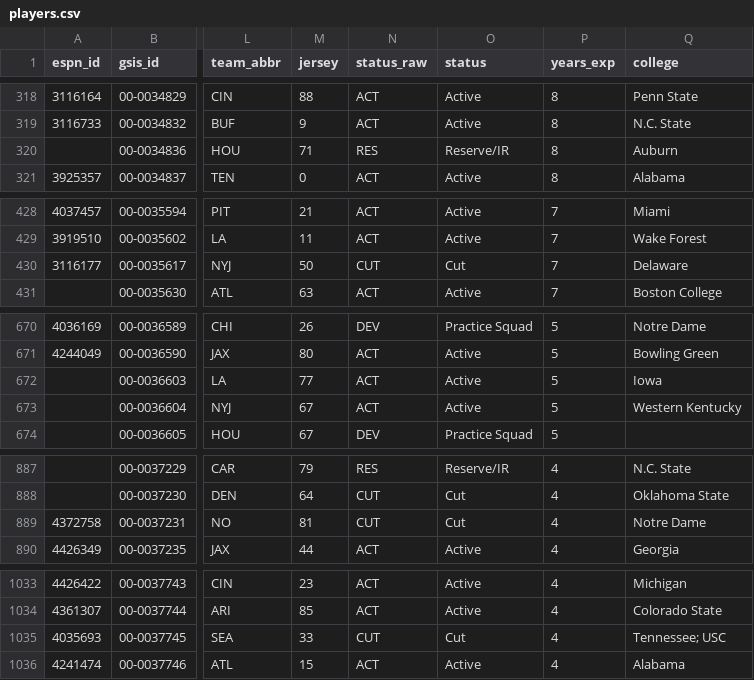
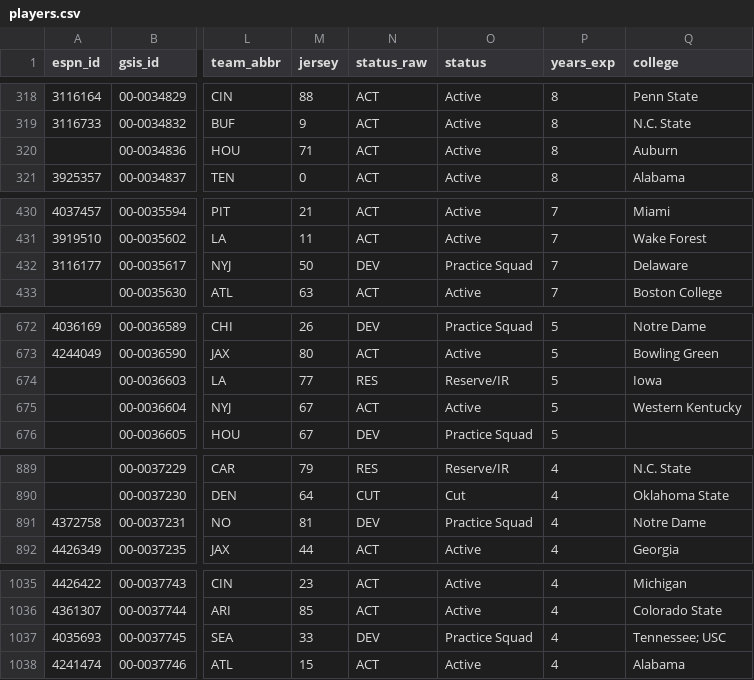
Before and after one commit to 925Sports/NFL-Player-Log, a CSV file: data/players.csv, drawn as a sheet; only a part is shown, gaps mark what is left out; addresses are those after the commit; the diff covers the shown part only; the diff names each change by its address in the sheet, - before the commit and + after, or states it on an @@ line.

```diff
--- a/data/players.csv
+++ b/data/players.csv
-N320 (status_raw): RES
+N320 (status_raw): ACT
-O320 (status): Reserve/IR
+O320 (status): Active
-N432 (status_raw): CUT
+N432 (status_raw): DEV
-O432 (status): Cut
+O432 (status): Practice Squad
-N674 (status_raw): ACT
+N674 (status_raw): RES
-O674 (status): Active
+O674 (status): Reserve/IR
-N891 (status_raw): CUT
+N891 (status_raw): DEV
-O891 (status): Cut
+O891 (status): Practice Squad
-N1037 (status_raw): CUT
+N1037 (status_raw): DEV
-O1037 (status): Cut
+O1037 (status): Practice Squad
```
Also changed, not shown: 2 added rows and 38 edited cells elsewhere in this file, data/nflverse_roster.csv, data/rss_news.csv, 1 other file.
